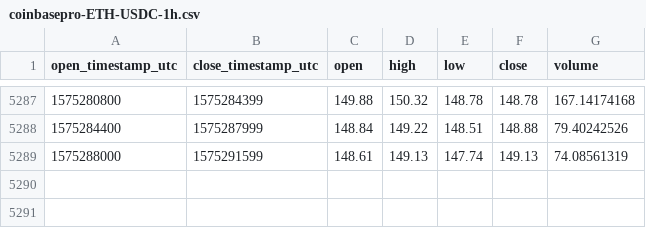
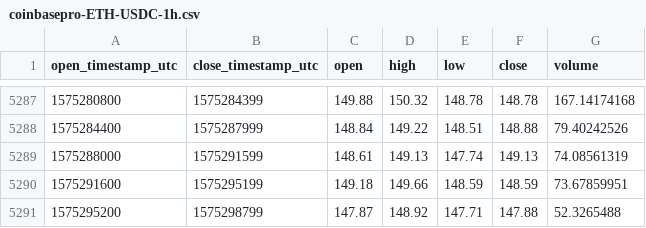
Before and after one commit to cryptobigbro/coinbasepro-ETH-USDC, a CSV file: coinbasepro-ETH-USDC-1h.csv, drawn as a sheet; only a part is shown, gaps mark what is left out; the diff names each change by its address in the sheet, - before the commit and + after, or states it on an @@ line.

Commit message:
Update OHLCV data.

```diff
--- a/coinbasepro-ETH-USDC-1h.csv
+++ b/coinbasepro-ETH-USDC-1h.csv
+row 5290: 1575291600 | 1575295199 | 149.18 | 149.66 | 148.59 | 148.59 | 73.67859951
+row 5291: 1575295200 | 1575298799 | 147.87 | 148.92 | 147.71 | 147.88 | 52.3265488
```
